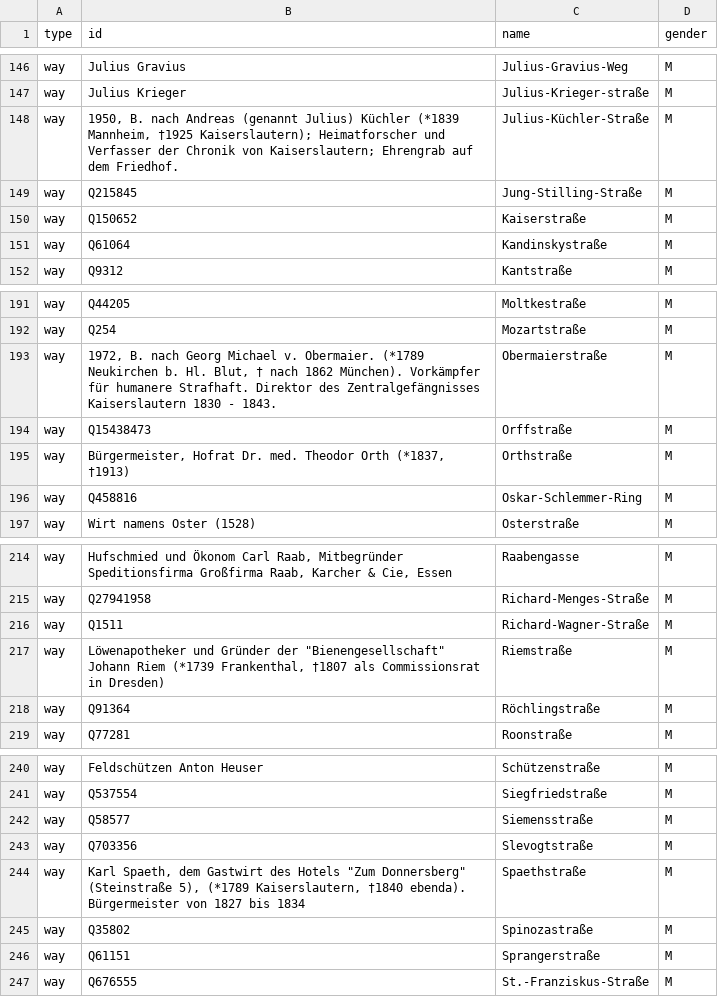
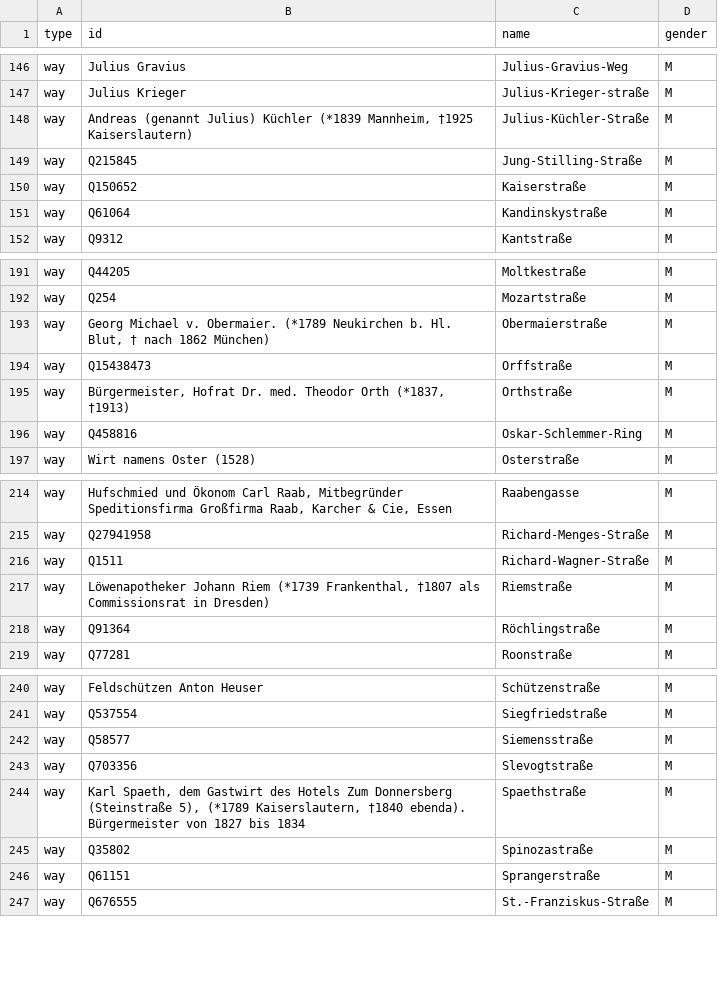
Before and after one commit to EqualStreetNames/equalstreetnames-kaiserslautern, a CSV file: data/gender.csv, drawn as a sheet; only a part is shown, gaps mark what is left out; the diff covers the shown part only.

```diff
--- a/data/gender.csv
+++ b/data/gender.csv
@@ -147,3 +147,3 @@ way;Julius Gravius;Julius-Gravius-Weg;M
 way;Julius Krieger;Julius-Krieger-straße;M
-way;"1950, B. nach Andreas (genannt Julius) Küchler (*1839 Mannheim, †1925 Kaiserslautern); Heimatforscher und Verfasser der Chronik von Kaiserslautern; Ehrengrab auf dem Friedhof.";Julius-Küchler-Straße;M
+way;Andreas (genannt Julius) Küchler (*1839 Mannheim, †1925 Kaiserslautern);Julius-Küchler-Straße;M
 way;Q215845;Jung-Stilling-Straße;M
@@ -192,3 +192,3 @@ way;Q44205;Moltkestraße;M
 way;Q254;Mozartstraße;M
-way;1972, B. nach Georg Michael v. Obermaier. (*1789 Neukirchen b. Hl. Blut, † nach 1862 München). Vorkämpfer für humanere Strafhaft. Direktor des Zentralgefängnisses Kaiserslautern 1830 - 1843.;Obermaierstraße;M
+way;Georg Michael v. Obermaier. (*1789 Neukirchen b. Hl. Blut, † nach 1862 München);Obermaierstraße;M
 way;Q15438473;Orffstraße;M
@@ -216,3 +216,3 @@ way;Q27941958;Richard-Menges-Straße;M
 way;Q1511;Richard-Wagner-Straße;M
-way;"Löwenapotheker und Gründer der ""Bienengesellschaft"" Johann Riem (*1739 Frankenthal,  †1807 als Commissionsrat in Dresden)";Riemstraße;M
+way;Löwenapotheker Johann Riem (*1739 Frankenthal,  †1807 als Commissionsrat in Dresden);Riemstraße;M
 way;Q91364;Röchlingstraße;M
@@ -243,3 +243,3 @@ way;Q58577;Siemensstraße;M
 way;Q703356;Slevogtstraße;M
-way;"Karl Spaeth, dem Gastwirt des Hotels ""Zum Donnersberg"" (Steinstraße 5), (*1789 Kaiserslautern, †1840 ebenda). Bürgermeister von 1827 bis 1834";Spaethstraße;M
+way;Karl Spaeth, dem Gastwirt des Hotels Zum Donnersberg (Steinstraße 5), (*1789 Kaiserslautern, †1840 ebenda). Bürgermeister von 1827 bis 1834;Spaethstraße;M
 way;Q35802;Spinozastraße;M
```
Also changed, not shown: 19 edited cells elsewhere in this file.
